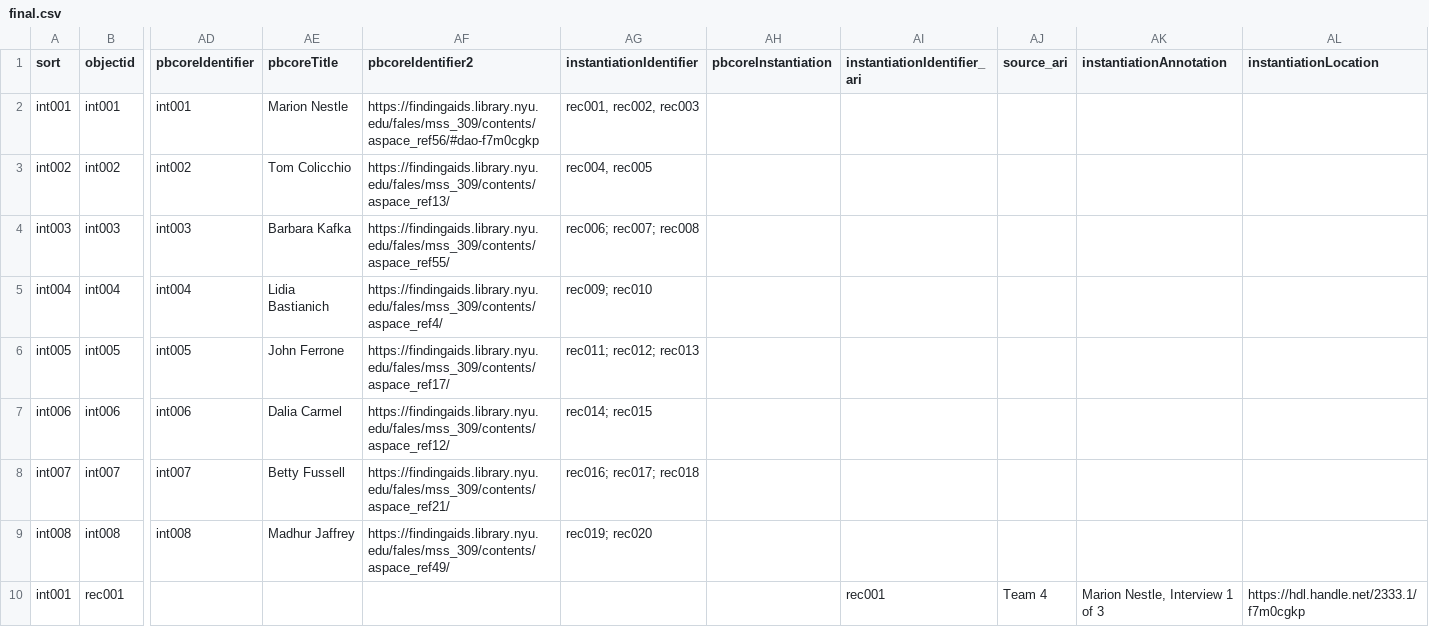
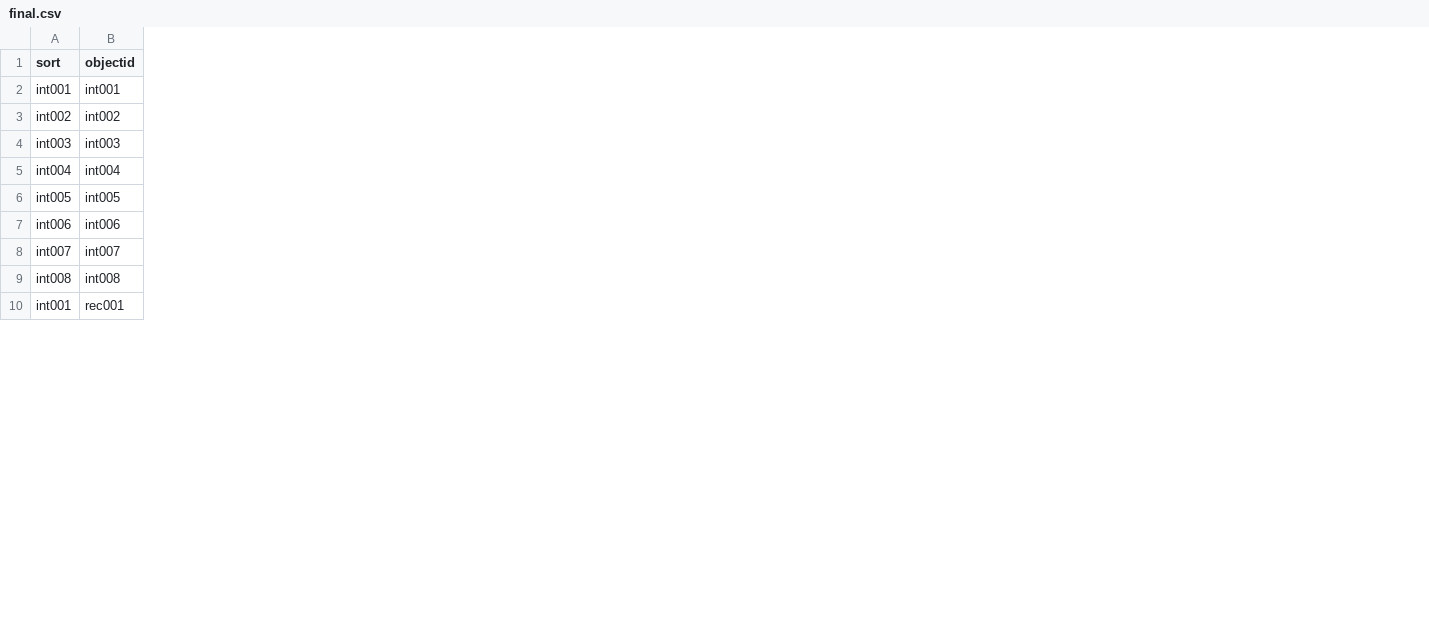
Before and after one commit to info663-sp24/team2, a CSV file: _data/final.csv, drawn as a sheet; only a part is shown, gaps mark what is left out; the diff covers the shown part only; the diff names each change by its address in the sheet, - before the commit and + after, or states it on an @@ line.

Commit message:
Add files via upload
update data and config files

```diff
--- a/_data/final.csv
+++ b/_data/final.csv
-column AD (pbcoreIdentifier), rows 2-9: int001 | int002 | int003 | int004 | int005 | int006 | int007 | int008
-column AE (pbcoreTitle), rows 2-9: Marion Nestle | Tom Colicchio | Barbara Kafka | Lidia Bastianich | John Ferrone | Dalia Carmel | Betty Fussell | Madhur Jaffrey
-column AF (pbcoreIdentifier2), rows 2-9: https://findingaids.library.nyu.edu/fales/mss_309/contents/aspace_ref56/#dao-f7m0cgkp | https://findingaids.library.nyu.edu/fales/mss_309/contents/aspace_ref13/ | https://findingaids.library.nyu.edu/fales/mss_309/contents/aspace_ref55/ | https://findingaids.library.nyu.edu/fales/mss_309/contents/aspace_ref4/ | https://findingaids.library.nyu.edu/fales/mss_309/contents/aspace_ref17/ | https://findingaids.library.nyu.edu/fales/mss_309/contents/aspace_ref12/ | https://findingaids.library.nyu.edu/fales/mss_309/contents/aspace_ref21/ | https://findingaids.library.nyu.edu/fales/mss_309/contents/aspace_ref49/
-column AG (instantiationIdentifier), rows 2-9: rec001, rec002, rec003 | rec004, rec005 | rec006; rec007; rec008 | rec009; rec010 | rec011; rec012; rec013 | rec014; rec015 | rec016; rec017; rec018 | rec019; rec020
-column AH (pbcoreInstantiation), empty
-column AI (instantiationIdentifier_ari), row 10: rec001
-column AJ (source_ari), row 10: Team 4
-column AK (instantiationAnnotation), row 10: Marion Nestle, Interview 1 of 3
-column AL (instantiationLocation), row 10: https://hdl.handle.net/2333.1/f7m0cgkp
```
Also changed, not shown: 12 removed columns and 15 edited cells elsewhere in this file, _data/config-browse.csv, _data/config-metadata.csv, 2 other files.
